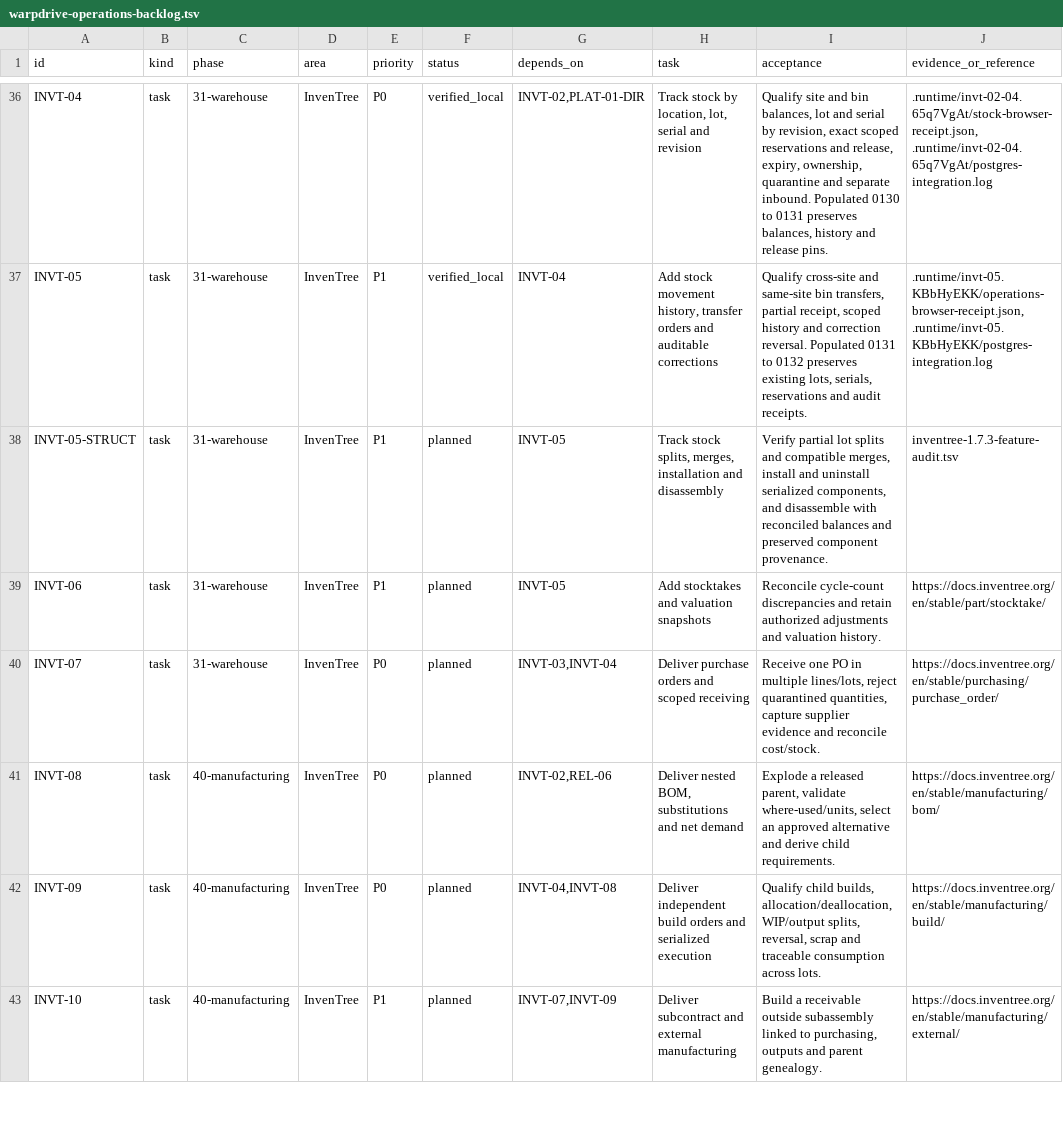
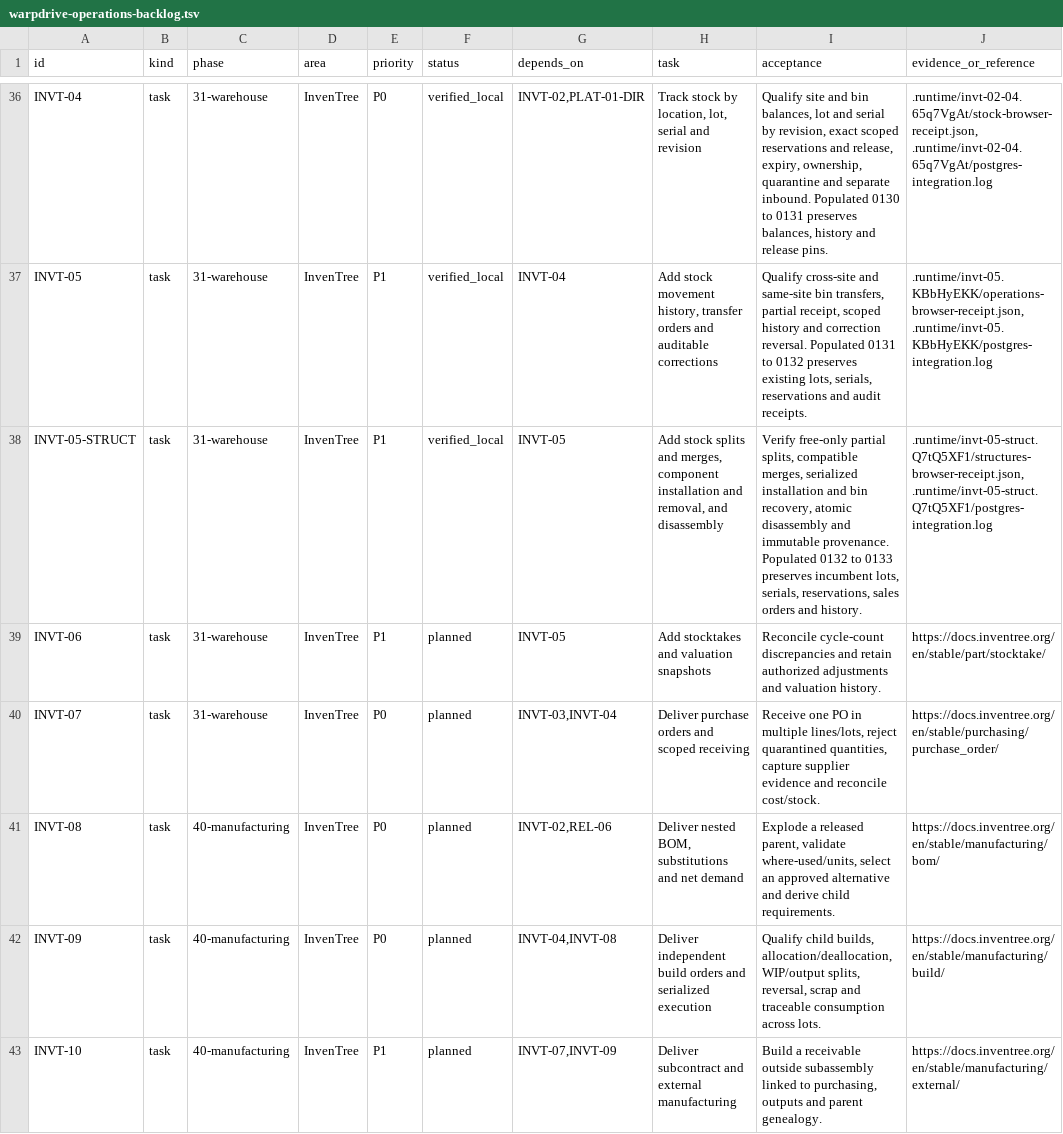
Before and after one commit to KhademOHAli1/warpdrive, a TSV file: docs/development/warpdrive-operations-backlog.tsv, drawn as a sheet; only a part is shown, gaps mark what is left out.

Commit message:
Record local stock structure qualification

```diff
--- a/docs/development/warpdrive-operations-backlog.tsv
+++ b/docs/development/warpdrive-operations-backlog.tsv
@@ -37,3 +37,3 @@ INVT-04	task	31-warehouse	InvenTree	P0	verified_local	INVT-02,PLAT-01-DIR	Track
 INVT-05	task	31-warehouse	InvenTree	P1	verified_local	INVT-04	Add stock movement history, transfer orders and auditable corrections	Qualify cross-site and same-site bin transfers, partial receipt, scoped history and correction reversal. Populated 0131 to 0132 preserves existing lots, serials, reservations and audit receipts.	.runtime/invt-05.KBbHyEKK/operations-browser-receipt.json, .runtime/invt-05.KBbHyEKK/postgres-integration.log
-INVT-05-STRUCT	task	31-warehouse	InvenTree	P1	planned	INVT-05	Track stock splits, merges, installation and disassembly	Verify partial lot splits and compatible merges, install and uninstall serialized components, and disassemble with reconciled balances and preserved component provenance.	inventree-1.7.3-feature-audit.tsv
+INVT-05-STRUCT	task	31-warehouse	InvenTree	P1	verified_local	INVT-05	Add stock splits and merges, component installation and removal, and disassembly	Verify free-only partial splits, compatible merges, serialized installation and bin recovery, atomic disassembly and immutable provenance. Populated 0132 to 0133 preserves incumbent lots, serials, reservations, sales orders and history.	.runtime/invt-05-struct.Q7tQ5XF1/structures-browser-receipt.json, .runtime/invt-05-struct.Q7tQ5XF1/postgres-integration.log
 INVT-06	task	31-warehouse	InvenTree	P1	planned	INVT-05	Add stocktakes and valuation snapshots	Reconcile cycle-count discrepancies and retain authorized adjustments and valuation history.	https://docs.inventree.org/en/stable/part/stocktake/
```
Also changed, not shown: docs/development/inventree-1.7.3-feature-audit.tsv, 2 other files.
